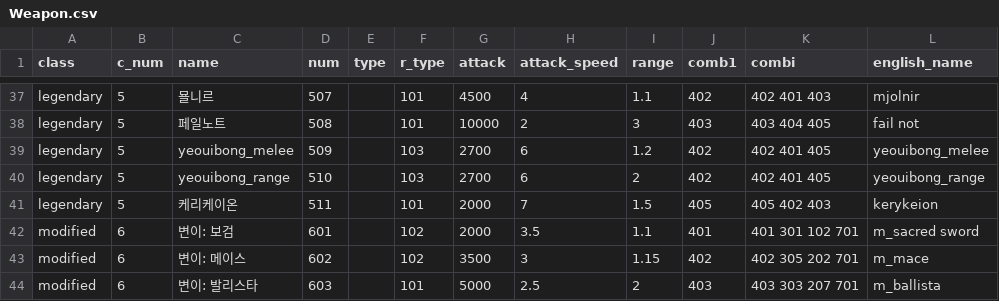
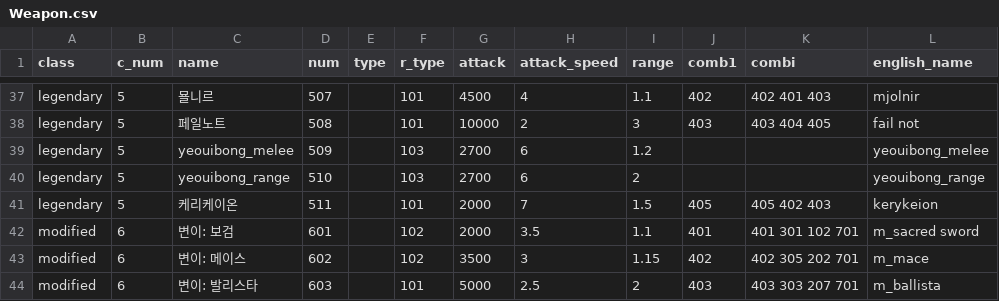
Before and after one commit to Famec7/WRD, a CSV file: Assets/Resources/Weapon.csv, drawn as a sheet; only a part is shown, gaps mark what is left out.

Commit message:
feat: 여의봉 조합식 삭제

```diff
--- a/Assets/Resources/Weapon.csv
+++ b/Assets/Resources/Weapon.csv
@@ -38,4 +38,4 @@ legendary,5,묠니르,507,,101,4500,4,1.1,402,402 401 403,mjolnir
 legendary,5,페일노트,508,,101,10000,2,3,403,403 404 405,fail not
-legendary,5,yeouibong_melee,509,,103,2700,6,1.2,402,402 401 405,yeouibong_melee
-legendary,5,yeouibong_range,510,,103,2700,6,2,402,402 401 405,yeouibong_range
+legendary,5,yeouibong_melee,509,,103,2700,6,1.2,,,yeouibong_melee
+legendary,5,yeouibong_range,510,,103,2700,6,2,,,yeouibong_range
 legendary,5,케리케이온,511,,101,2000,7,1.5,405,405 402 403,kerykeion
```
